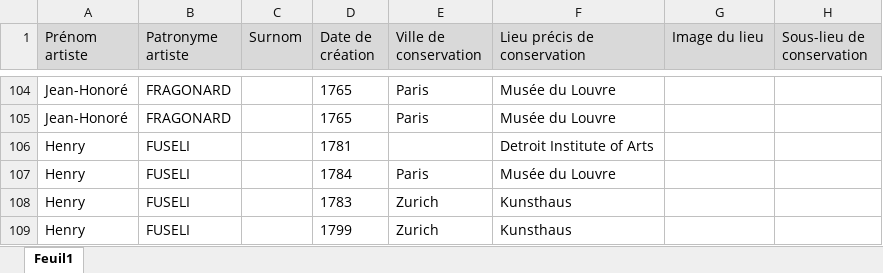
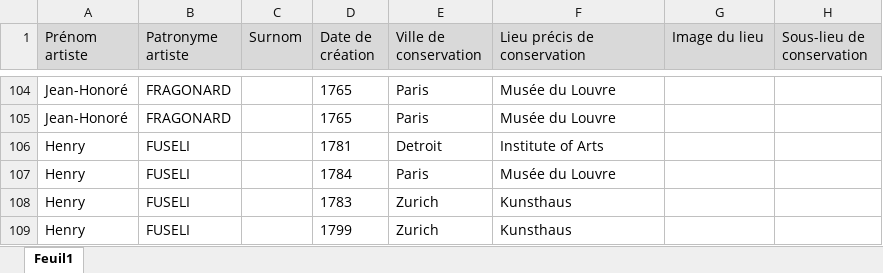
Before and after one commit to stassi-tech/art, an Excel workbook: quizzes/peinture-18e.xlsx, sheet Feuil1, drawn as a sheet; only a part is shown, gaps mark what is left out; values as stored, in another font and other column widths than the file's, no borders; the diff names each change by its address in the sheet, - before the commit and + after, or states it on an @@ line.

```diff
--- a/quizzes/peinture-18e.xlsx (sheet Feuil1)
+++ b/quizzes/peinture-18e.xlsx (sheet Feuil1)
-E106 (Ville de conservation): (empty)
+E106 (Ville de conservation): Detroit
-F106 (Lieu précis de conservation): Detroit Institute of Arts
+F106 (Lieu précis de conservation): Institute of Arts
```
Also changed, not shown: quizzes/peinture-17e.xlsx, quizzes/peinture-20e.xlsx.
